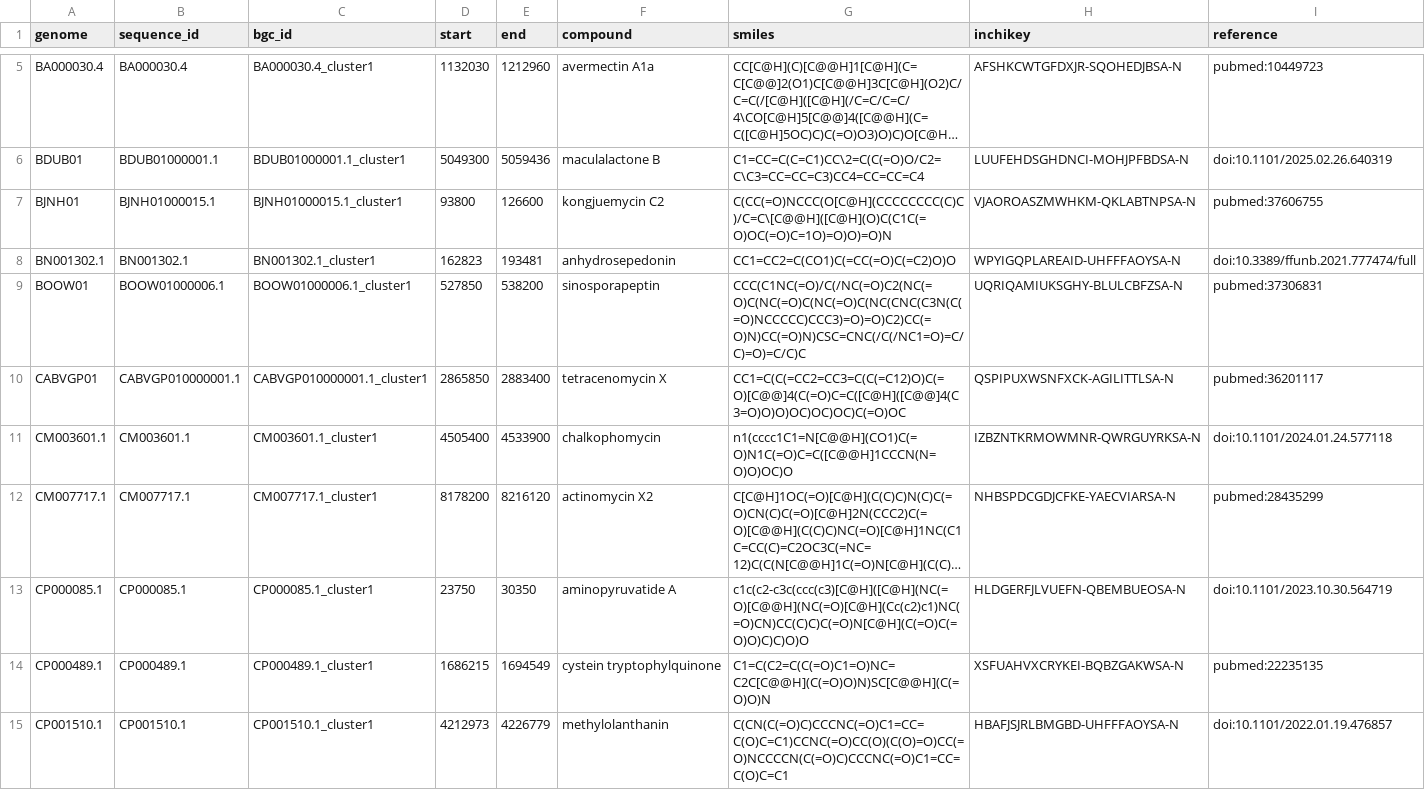
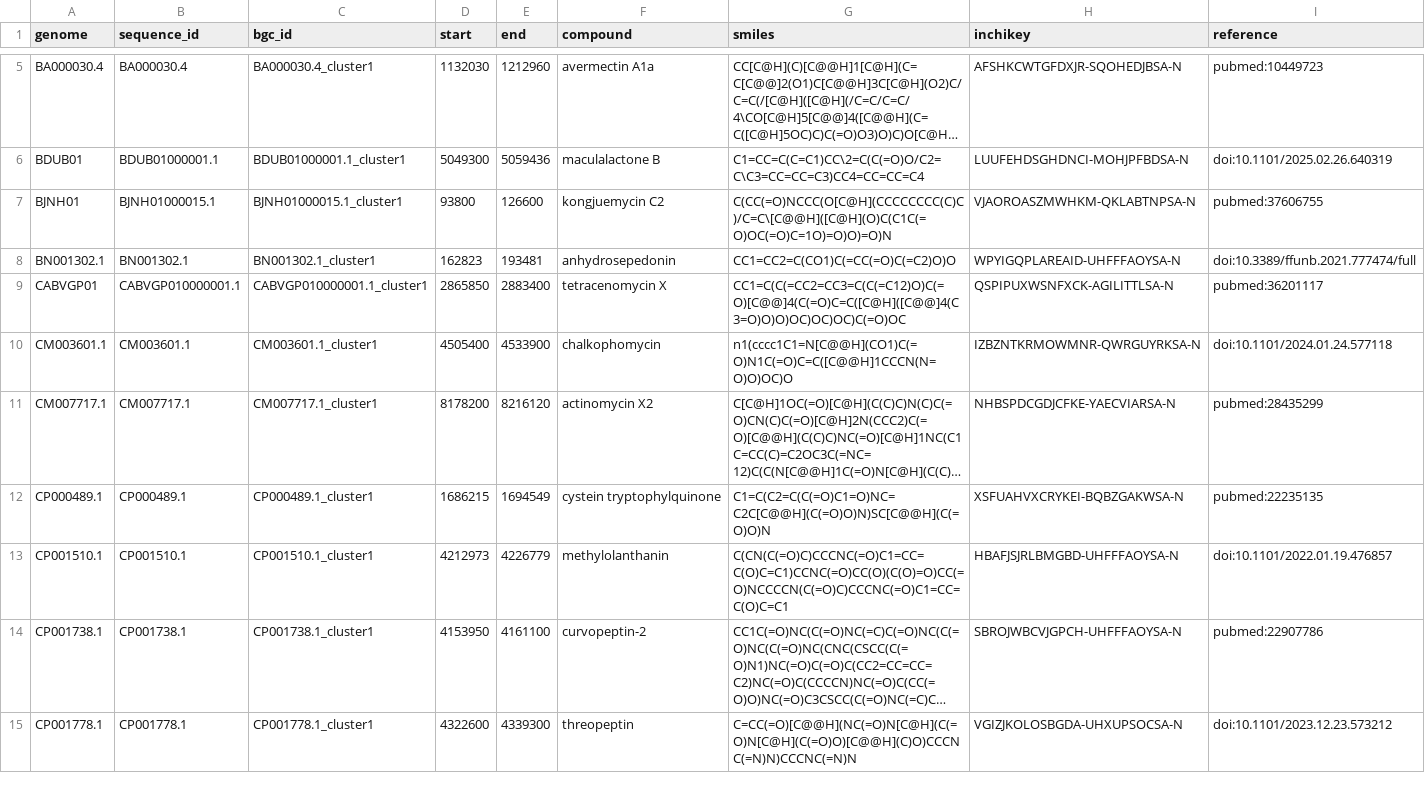
Before and after one commit to zellerlab/CHAMOIS, a TSV file: data/datasets/native/coordinates.tsv, drawn as a sheet; only a part is shown, gaps mark what is left out; the shorter side is filled out with more unchanged rows; long unchanged cells end in …; the diff names each change by its address in the sheet, - before the commit and + after, or states it on an @@ line.

Commit message:
Remove unavailable `sinosporapeptin` and `aminopyruvatide` BGCs from native dataset

```diff
--- a/data/datasets/native/coordinates.tsv
+++ b/data/datasets/native/coordinates.tsv
-row 9: BOOW01 | BOOW01000006.1 | BOOW01000006.1_cluster1 | 527850 | 538200 | sinosporapeptin | CCC(C1NC(=O)/C(/NC(=O)C2(NC(=O)C(NC(=O)C(NC(=O)C(NC(CNC(C3N(C(=O)NCCCCC)CCC3)=O)=O)C2)CC(=O)N)CC(=O)N)CSC=CNC(/C(/NC1=O)=C/C)=O)=C/C)C | UQRIQAMIUKSGHY-BLULCBFZSA-N | pubmed:37306831
-row 13: CP000085.1 | CP000085.1 | CP000085.1_cluster1 | 23750 | 30350 | aminopyruvatide A | c1c(c2-c3c(ccc(c3)[C@H]([C@H](NC(=O)[C@@H](NC(=O)[C@H](Cc(c2)c1)NC(=O)CN)CC(C)C)C(=O)N[C@H](C(=O)C(=O)O)C)C)O)O | HLDGERFJLVUEFN-QBEMBUEOSA-N | doi:10.1101/2023.10.30.564719
```
Also changed, not shown: 1 other file.
